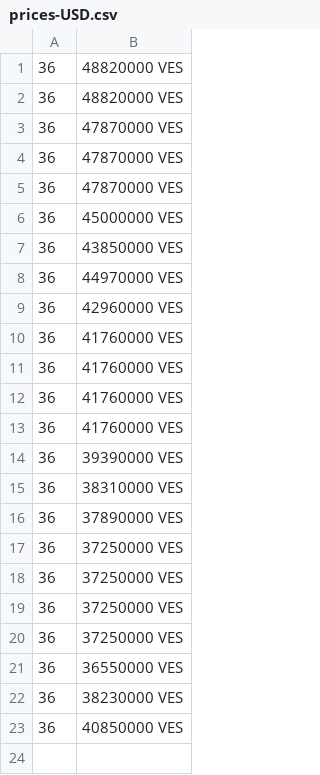
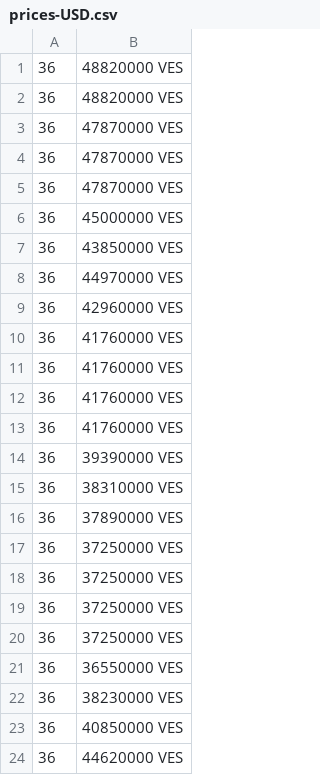
Before and after one commit to jkou02/merida-june-6-2024, a CSV file: prices-USD.csv, drawn as a sheet; the diff names each change by its address in the sheet, - before the commit and + after, or states it on an @@ line.

```diff
--- a/prices-USD.csv
+++ b/prices-USD.csv
+row 24: 36 | 44620000 VES
```
